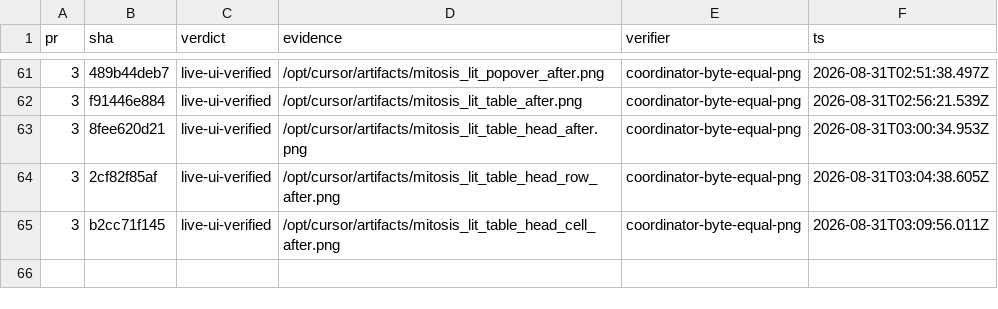
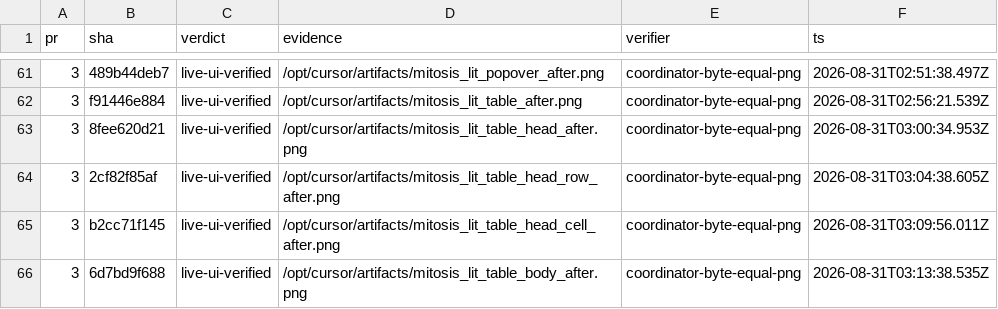
Before and after one commit to kroofy/porsche-design-system, a TSV file: .audit/orchestrate/stencil-to-mitosis/ledger.tsv, drawn as a sheet; only a part is shown, gaps mark what is left out; the diff names each change by its address in the sheet, - before the commit and + after, or states it on an @@ line.

```diff
--- a/.audit/orchestrate/stencil-to-mitosis/ledger.tsv
+++ b/.audit/orchestrate/stencil-to-mitosis/ledger.tsv
+row 66: 3 | 6d7bd9f688 | live-ui-verified | /opt/cursor/artifacts/mitosis_lit_table_body_after.png | coordinator-byte-equal-png | 2026-08-31T03:13:38.535Z
```
Also changed, not shown: .audit/orchestrate/stencil-to-mitosis/decisions.tsv, .audit/orchestrate/stencil-to-mitosis/units.tsv, 2 other files.
